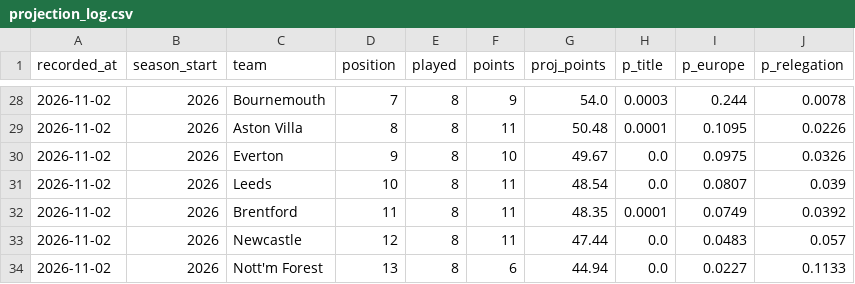
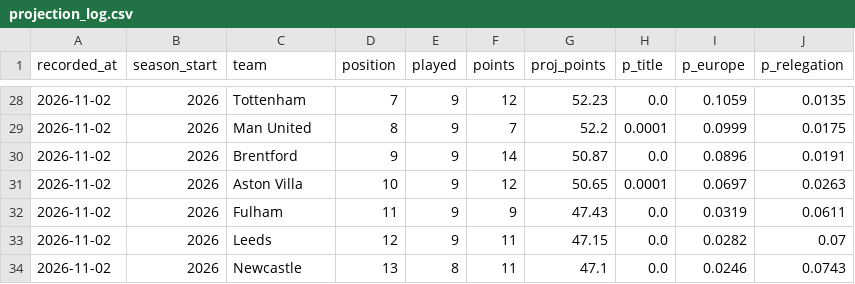
Before and after one commit to Slzyyy/epl-match-predictor, a CSV file: predictions/projection_log.csv, drawn as a sheet; only a part is shown, gaps mark what is left out; the diff covers the shown part only.

```diff
--- a/predictions/projection_log.csv
+++ b/predictions/projection_log.csv
@@ -28,7 +28,7 @@ recorded_at,season_start,team,position,played,points,proj_points,p_title,p_europ
-2026-11-02,2026,Bournemouth,7,8,9,54.0,0.0003,0.244,0.0078
-2026-11-02,2026,Aston Villa,8,8,11,50.48,0.0001,0.1095,0.0226
-2026-11-02,2026,Everton,9,8,10,49.67,0.0,0.0975,0.0326
-2026-11-02,2026,Leeds,10,8,11,48.54,0.0,0.0807,0.039
-2026-11-02,2026,Brentford,11,8,11,48.35,0.0001,0.0749,0.0392
-2026-11-02,2026,Newcastle,12,8,11,47.44,0.0,0.0483,0.057
-2026-11-02,2026,Nott'm Forest,13,8,6,44.94,0.0,0.0227,0.1133
+2026-11-02,2026,Tottenham,7,9,12,52.23,0.0,0.1059,0.0135
+2026-11-02,2026,Man United,8,9,7,52.2,0.0001,0.0999,0.0175
+2026-11-02,2026,Brentford,9,9,14,50.87,0.0,0.0896,0.0191
+2026-11-02,2026,Aston Villa,10,9,12,50.65,0.0001,0.0697,0.0263
+2026-11-02,2026,Fulham,11,9,9,47.43,0.0,0.0319,0.0611
+2026-11-02,2026,Leeds,12,9,11,47.15,0.0,0.0282,0.07
+2026-11-02,2026,Newcastle,13,8,11,47.1,0.0,0.0246,0.0743
```
Also changed, not shown: 72 edited cells elsewhere in this file.
